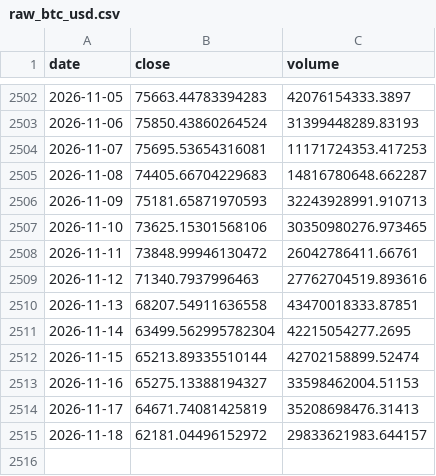
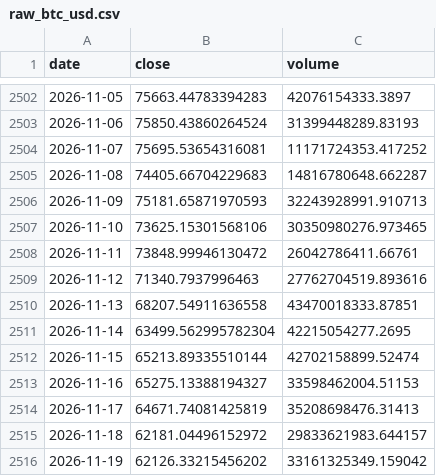
Before and after one commit to yusuferdem16/CryptoCurrencyPricePredicter, a CSV file: data/raw_btc_usd.csv, drawn as a sheet; only a part is shown, gaps mark what is left out.

```diff
--- a/data/raw_btc_usd.csv
+++ b/data/raw_btc_usd.csv
@@ -2503,3 +2503,3 @@ date,close,volume
 2026-11-06,75850.43860264524,31399448289.83193
-2026-11-07,75695.53654316081,11171724353.417253
+2026-11-07,75695.53654316081,11171724353.417252
 2026-11-08,74405.66704229683,14816780648.662287
@@ -2515 +2515,2 @@ date,close,volume
 2026-11-18,62181.04496152972,29833621983.644157
+2026-11-19,62126.33215456202,33161325349.159042
```
Also changed, not shown: data/features_btc_usd.csv, 3 other files.
